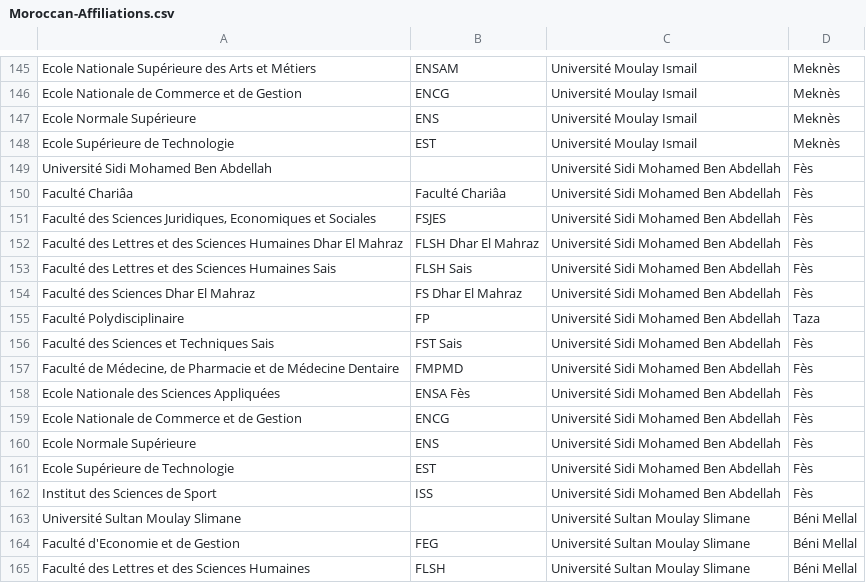
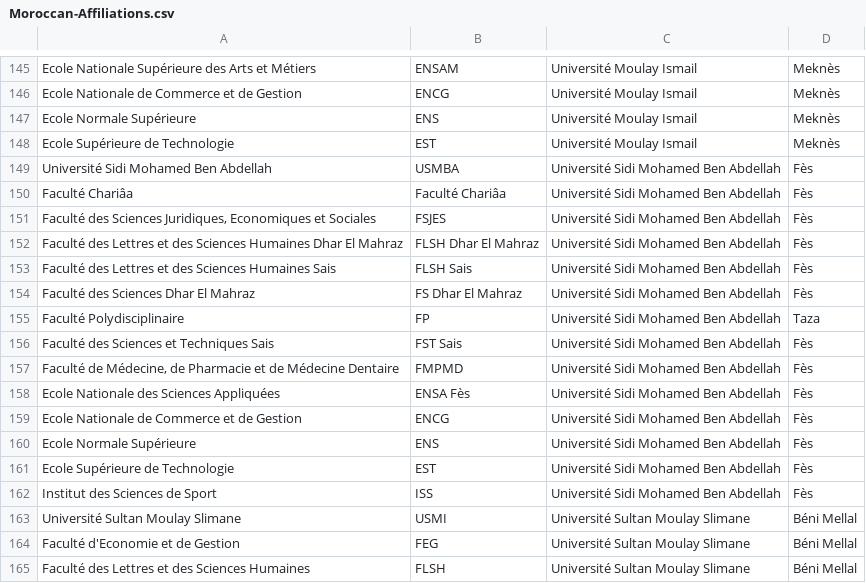
Before and after one commit to abdelghafor-gh/Moroccan-Universities-Scopus-Analysis, a CSV file: data/Universities-Affiliations/Moroccan-Affiliations.csv, drawn as a sheet; only a part is shown, gaps mark what is left out; the diff covers the shown part only.

```diff
--- a/data/Universities-Affiliations/Moroccan-Affiliations.csv
+++ b/data/Universities-Affiliations/Moroccan-Affiliations.csv
@@ -148,3 +148,3 @@ Ecole Normale Supérieure ,ENS ,Université Moulay Ismail,Meknès
 Ecole Supérieure de Technologie ,EST ,Université Moulay Ismail,Meknès
-Université Sidi Mohamed Ben Abdellah,,Université Sidi Mohamed Ben Abdellah ,Fès
+Université Sidi Mohamed Ben Abdellah,USMBA,Université Sidi Mohamed Ben Abdellah ,Fès
 Faculté Chariâa ,Faculté Chariâa ,Université Sidi Mohamed Ben Abdellah,Fès
@@ -162,3 +162,3 @@ Ecole Supérieure de Technologie ,EST ,Université Sidi Mohamed Ben Abdellah,Fè
 Institut des Sciences de Sport ,ISS ,Université Sidi Mohamed Ben Abdellah,Fès
-Université Sultan Moulay Slimane,, Université Sultan Moulay Slimane,Béni Mellal
+Université Sultan Moulay Slimane,USMI, Université Sultan Moulay Slimane,Béni Mellal
 Faculté d'Economie et de Gestion  ,FEG ,Université Sultan Moulay Slimane,Béni Mellal
```
Also changed, not shown: 10 edited cells elsewhere in this file.
